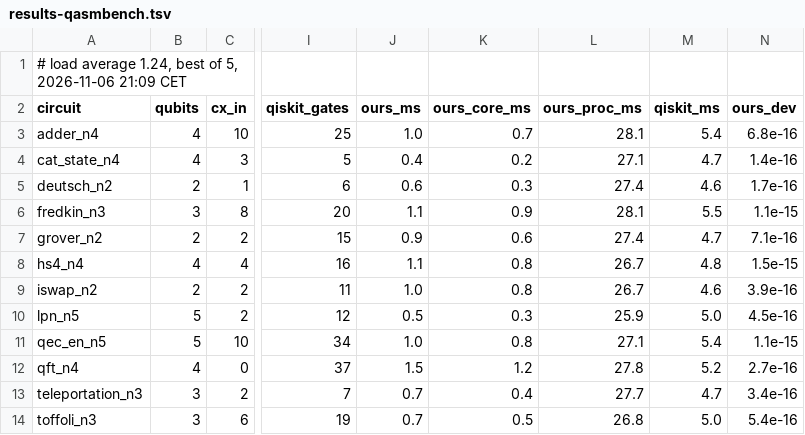
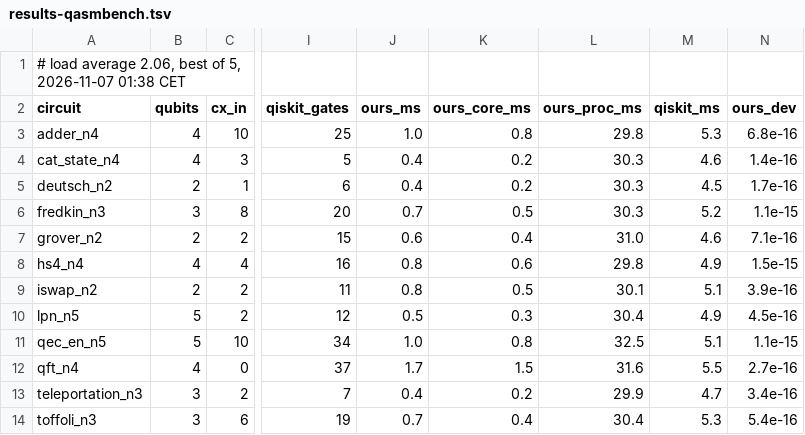
Before and after one commit to spitters/catcrypt-compiler, a TSV file: bench/qrunch/results-qasmbench.tsv, drawn as a sheet; only a part is shown, gaps mark what is left out; the diff names each change by its address in the sheet, - before the commit and + after, or states it on an @@ line.

```diff
--- a/bench/qrunch/results-qasmbench.tsv
+++ b/bench/qrunch/results-qasmbench.tsv
-A1 (circuit): …load average 1.24, best of 5, 2026-11-06 21:09 CET
+A1 (circuit): …load average 2.06, best of 5, 2026-11-07 01:38 CET
-K3 (ours_core_ms): 0.7
+K3 (ours_core_ms): 0.8
-L3 (ours_proc_ms): 28.1
+L3 (ours_proc_ms): 29.8
-M3 (qiskit_ms): 5.4
+M3 (qiskit_ms): 5.3
-L4 (ours_proc_ms): 27.1
+L4 (ours_proc_ms): 30.3
-M4 (qiskit_ms): 4.7
+M4 (qiskit_ms): 4.6
-J5 (ours_ms): 0.6
+J5 (ours_ms): 0.4
-K5 (ours_core_ms): 0.3
+K5 (ours_core_ms): 0.2
-L5 (ours_proc_ms): 27.4
+L5 (ours_proc_ms): 30.3
-M5 (qiskit_ms): 4.6
+M5 (qiskit_ms): 4.5
-J6 (ours_ms): 1.1
+J6 (ours_ms): 0.7
-K6 (ours_core_ms): 0.9
+K6 (ours_core_ms): 0.5
-L6 (ours_proc_ms): 28.1
+L6 (ours_proc_ms): 30.3
-M6 (qiskit_ms): 5.5
+M6 (qiskit_ms): 5.2
-J7 (ours_ms): 0.9
+J7 (ours_ms): 0.6
-K7 (ours_core_ms): 0.6
+K7 (ours_core_ms): 0.4
-L7 (ours_proc_ms): 27.4
+L7 (ours_proc_ms): 31.0
-M7 (qiskit_ms): 4.7
+M7 (qiskit_ms): 4.6
-J8 (ours_ms): 1.1
+J8 (ours_ms): 0.8
-K8 (ours_core_ms): 0.8
+K8 (ours_core_ms): 0.6
-L8 (ours_proc_ms): 26.7
+L8 (ours_proc_ms): 29.8
-M8 (qiskit_ms): 4.8
+M8 (qiskit_ms): 4.9
-J9 (ours_ms): 1.0
+J9 (ours_ms): 0.8
-K9 (ours_core_ms): 0.8
+K9 (ours_core_ms): 0.5
-L9 (ours_proc_ms): 26.7
+L9 (ours_proc_ms): 30.1
-M9 (qiskit_ms): 4.6
+M9 (qiskit_ms): 5.1
-L10 (ours_proc_ms): 25.9
+L10 (ours_proc_ms): 30.4
-M10 (qiskit_ms): 5.0
+M10 (qiskit_ms): 4.9
-L11 (ours_proc_ms): 27.1
+L11 (ours_proc_ms): 32.5
-M11 (qiskit_ms): 5.4
+M11 (qiskit_ms): 5.1
-J12 (ours_ms): 1.5
+J12 (ours_ms): 1.7
-K12 (ours_core_ms): 1.2
+K12 (ours_core_ms): 1.5
-L12 (ours_proc_ms): 27.8
+L12 (ours_proc_ms): 31.6
-M12 (qiskit_ms): 5.2
+M12 (qiskit_ms): 5.5
-J13 (ours_ms): 0.7
+J13 (ours_ms): 0.4
-K13 (ours_core_ms): 0.4
+K13 (ours_core_ms): 0.2
-L13 (ours_proc_ms): 27.7
+L13 (ours_proc_ms): 29.9
-K14 (ours_core_ms): 0.5
+K14 (ours_core_ms): 0.4
-L14 (ours_proc_ms): 26.8
+L14 (ours_proc_ms): 30.4
-M14 (qiskit_ms): 5.0
+M14 (qiskit_ms): 5.3
```
Also changed, not shown: bench/qrunch/results-nam.tsv, bench/qrunch/results.tsv, 1 other file.
